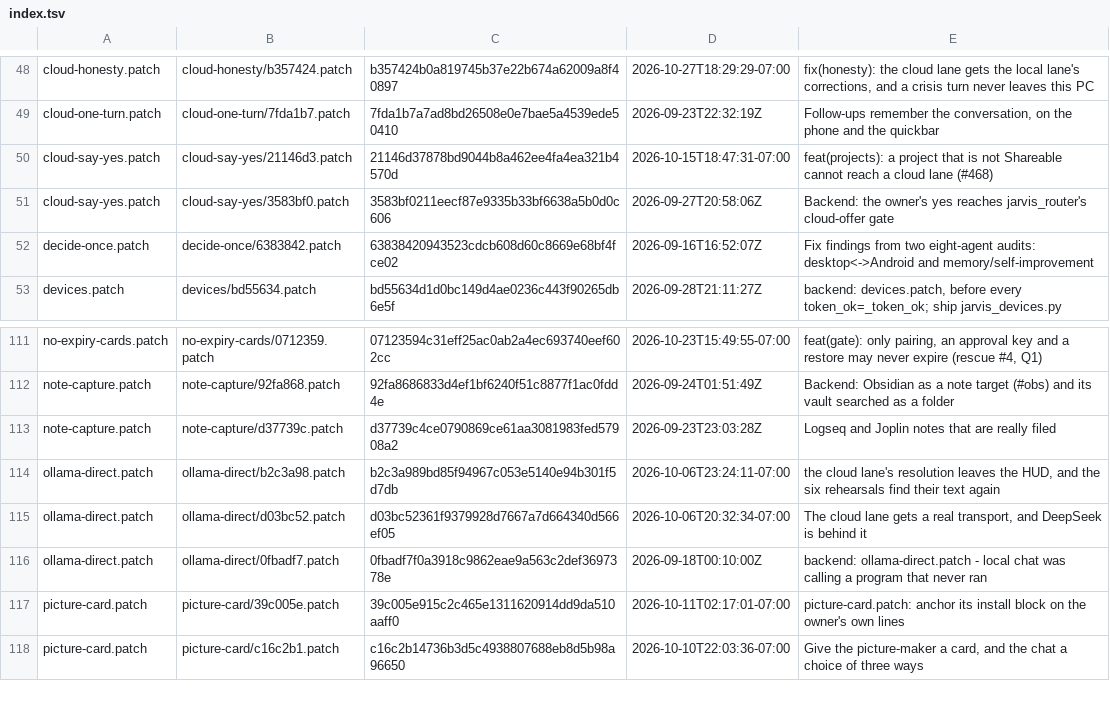
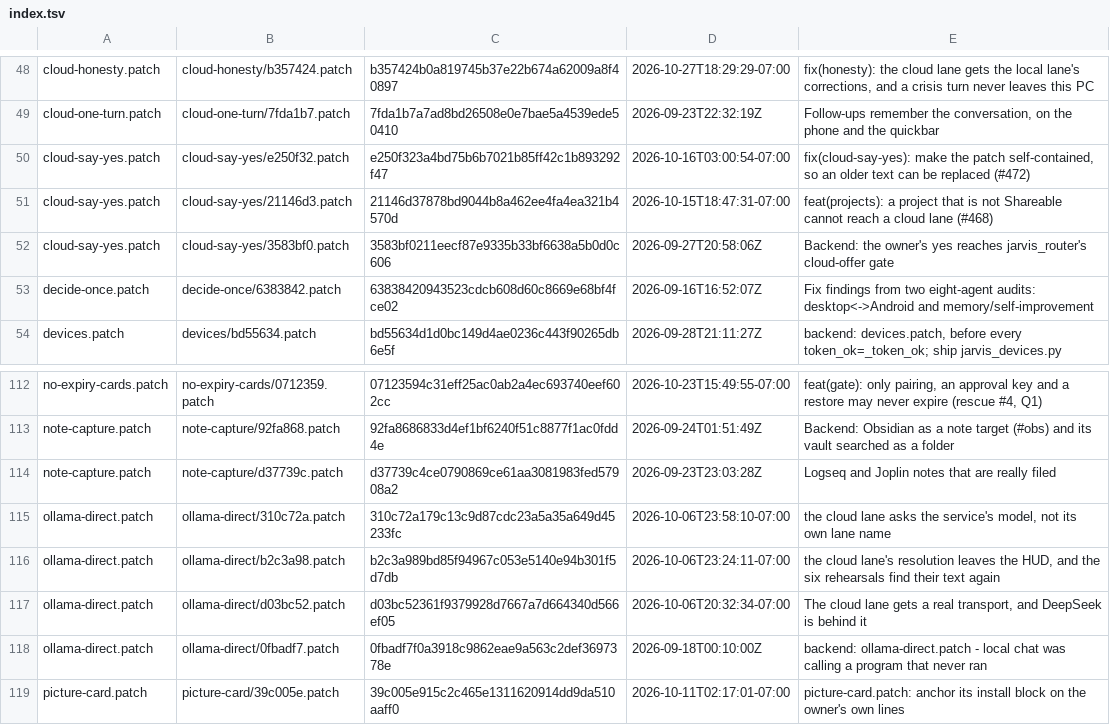
Before and after one commit to darknight11ish/Epic-Jarvis, a TSV file: backend/patch-history/index.tsv, drawn as a sheet; only a part is shown, gaps mark what is left out; the shorter side is filled out with more unchanged rows.

Commit message:
fix(cloud): escalate an ordinary turn, and answer a blank cloud reply on this PC (2026-11-03)
Two defects the live 2026-11-03 field test confirmed, each fixed in the patch
that owns its hunk:

cloud-say-yes.patch: the Project Mode gate zeroed the cloud lanes unless an
ACTIVE project was also Shareable. active_project_id() is None on every
ordinary turn, so choose() answered gate 'unavailable' ('no cloud lane was
offered') on every ordinary chat turn. The owner's decision: an ordinary turn
with no project active keeps its lanes and the router's own gates plus the
standing switch decide; an ACTIVE project that is not Shareable still zeroes
them.

jarvis_chatbot_api.py + ollama-direct.patch: DeepSeek bills hidden reasoning
INSIDE max_tokens, so the relay's 2048 default came back finish_reason
'length', content ''. A lane measured as reasoning-inside is now sent the cap
money_check() priced plus REASONING_ROOM, and a reply still without a usable
answer is answered on THIS PC under ONE honest line, never the working-out -
clicked and automatic turns alike (replacing the 2026-10-14 rule for clicked
turns).

```diff
--- a/backend/patch-history/index.tsv
+++ b/backend/patch-history/index.tsv
@@ -49,2 +49,3 @@ cloud-honesty.patch	cloud-honesty/b357424.patch	b357424b0a819745b37e22b674a62009
 cloud-one-turn.patch	cloud-one-turn/7fda1b7.patch	7fda1b7a7ad8bd26508e0e7bae5a4539ede50410	2026-09-23T22:32:19Z	Follow-ups remember the conversation, on the phone and the quickbar
+cloud-say-yes.patch	cloud-say-yes/e250f32.patch	e250f323a4bd75b6b7021b85ff42c1b893292f47	2026-10-16T03:00:54-07:00	fix(cloud-say-yes): make the patch self-contained, so an older text can be replaced (#472)
 cloud-say-yes.patch	cloud-say-yes/21146d3.patch	21146d37878bd9044b8a462ee4fa4ea321b4570d	2026-10-15T18:47:31-07:00	feat(projects): a project that is not Shareable cannot reach a cloud lane (#468)
@@ -113,2 +114,3 @@ note-capture.patch	note-capture/92fa868.patch	92fa8686833d4ef1bf6240f51c8877f1ac
 note-capture.patch	note-capture/d37739c.patch	d37739c4ce0790869ce61aa3081983fed57908a2	2026-09-23T23:03:28Z	Logseq and Joplin notes that are really filed
+ollama-direct.patch	ollama-direct/310c72a.patch	310c72a179c13c9d87cdc23a5a35a649d45233fc	2026-10-06T23:58:10-07:00	the cloud lane asks the service's model, not its own lane name
 ollama-direct.patch	ollama-direct/b2c3a98.patch	b2c3a989bd85f94967c053e5140e94b301f5d7db	2026-10-06T23:24:11-07:00	the cloud lane's resolution leaves the HUD, and the six rehearsals find their text again
```
Also changed, not shown: 11 other files.
